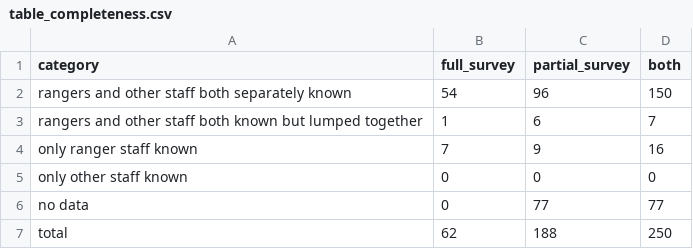
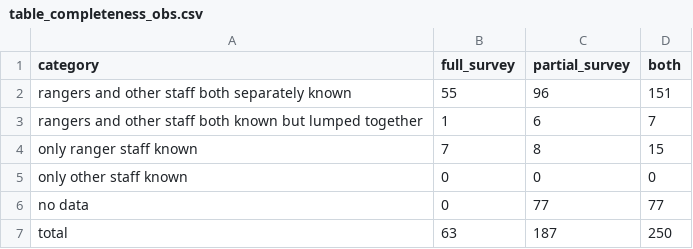
Before and after one commit to courtiol/rangeRinPA, a CSV file: inst/extdata/tables/table_completeness_obs.csv (was inst/extdata/tables/table_completeness.csv), drawn as a sheet.

```diff
--- a/inst/extdata/tables/table_completeness.csv
+++ b/inst/extdata/tables/table_completeness_obs.csv
@@ -1,7 +1,7 @@
 "category","full_survey","partial_survey","both"
-"rangers and other staff both separately known",54,96,150
+"rangers and other staff both separately known",55,96,151
 "rangers and other staff both known but lumped together",1,6,7
-"only ranger staff known",7,9,16
+"only ranger staff known",7,8,15
 "only other staff known",0,0,0
 "no data",0,77,77
-"total",62,188,250
+"total",63,187,250
```
Also changed, not shown: inst/extdata/tables/table_completeness_km2.csv, 7 other files.
